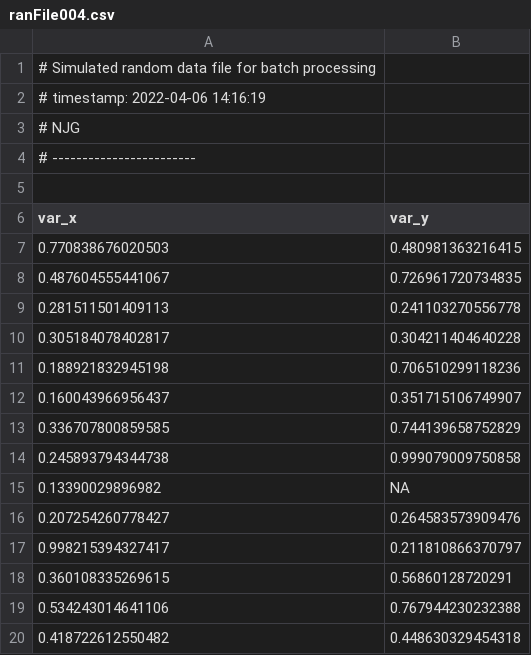
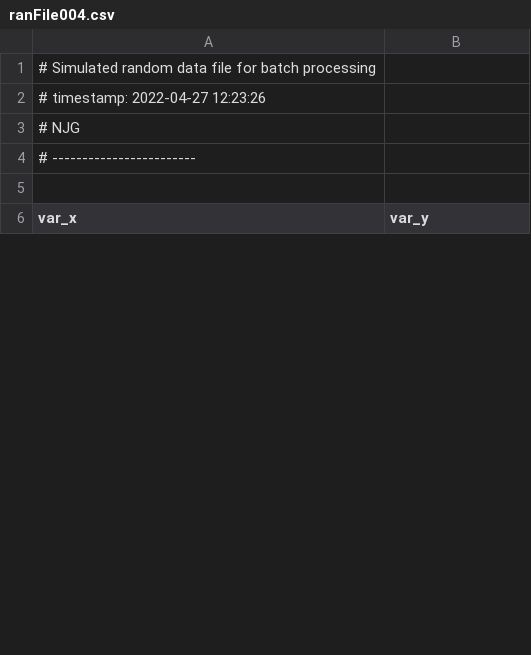
Before and after one commit to bc20237/Bio381Christensen, a CSV file: RandomFiles/ranFile004.csv, drawn as a sheet; only a part is shown; the diff covers the shown part only.

```diff
--- a/RandomFiles/ranFile004.csv
+++ b/RandomFiles/ranFile004.csv
@@ -1,3 +1,3 @@
 # Simulated random data file for batch processing
-# timestamp: 2022-04-06 14:16:19
+# timestamp: 2022-04-27 12:23:26
 # NJG
@@ -6,15 +6 @@
 "var_x","var_y"
-0.770838676020503,0.480981363216415
-0.487604555441067,0.726961720734835
-0.281511501409113,0.241103270556778
-0.305184078402817,0.304211404640228
-0.188921832945198,0.706510299118236
-0.160043966956437,0.351715106749907
-0.336707800859585,0.744139658752829
-0.245893794344738,0.999079009750858
-0.13390029896982,NA
-0.207254260778427,0.264583573909476
-0.998215394327417,0.211810866370797
-0.360108335269615,0.56860128720291
-0.534243014641106,0.767944230232388
-0.418722612550482,0.448630329454318
```
Also changed, not shown: 50 added rows, 14 removed rows and 4 edited cells elsewhere in this file, RandomFiles/ranFile001.csv, RandomFiles/ranFile002.csv, 10 other files.
